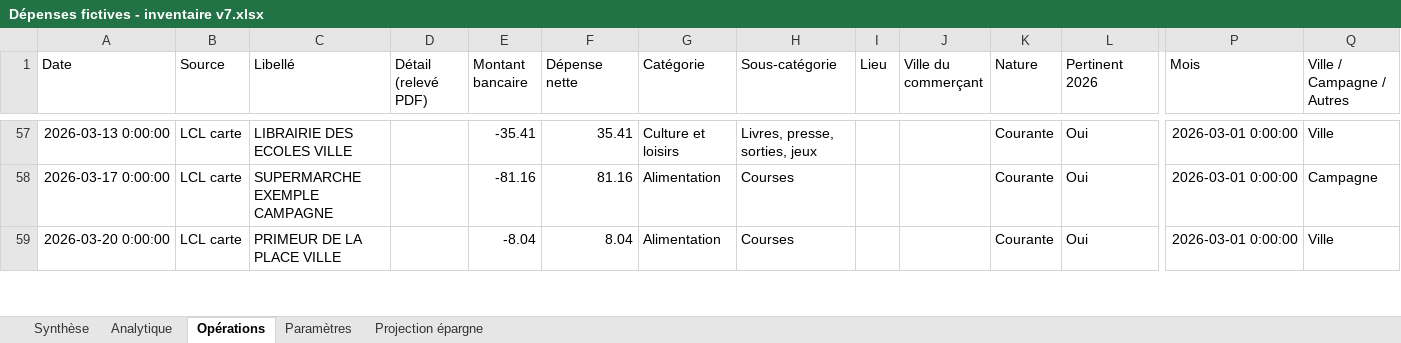
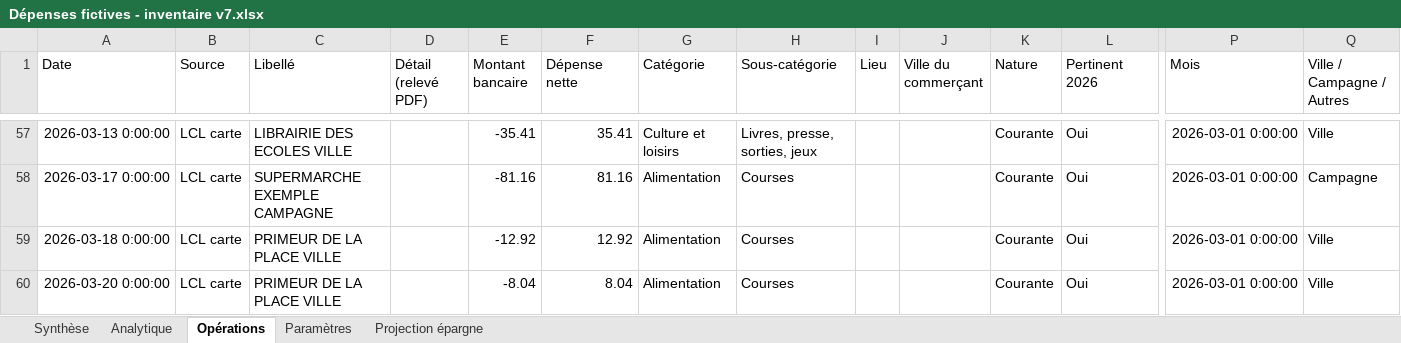
Before and after one commit to FredericRoche/budget-foyer, an Excel workbook: donnees-fictives/Dépenses fictives - inventaire v7.xlsx, sheet Opérations, drawn as a sheet; only a part is shown, gaps mark what is left out; values as stored, in another font and other column widths than the file's, no borders; rows hold the shown columns only; the diff covers the shown part only; the diff names each change by its address in the sheet, - before the commit and + after, or states it on an @@ line.

```diff
--- a/donnees-fictives/Dépenses fictives - inventaire v7.xlsx (sheet Opérations)
+++ b/donnees-fictives/Dépenses fictives - inventaire v7.xlsx (sheet Opérations)
+row 59: 2026-03-18 0:00:00 | LCL carte | PRIMEUR DE LA PLACE VILLE |  | -12.92 | 12.92 | Alimentation | Courses |  |  | Courante | Oui | 2026-03-01 0:00:00 | Ville
```
Also changed, not shown: 7 added rows, 8 removed rows and 4 edited cells elsewhere in this sheet, 17 other files.
